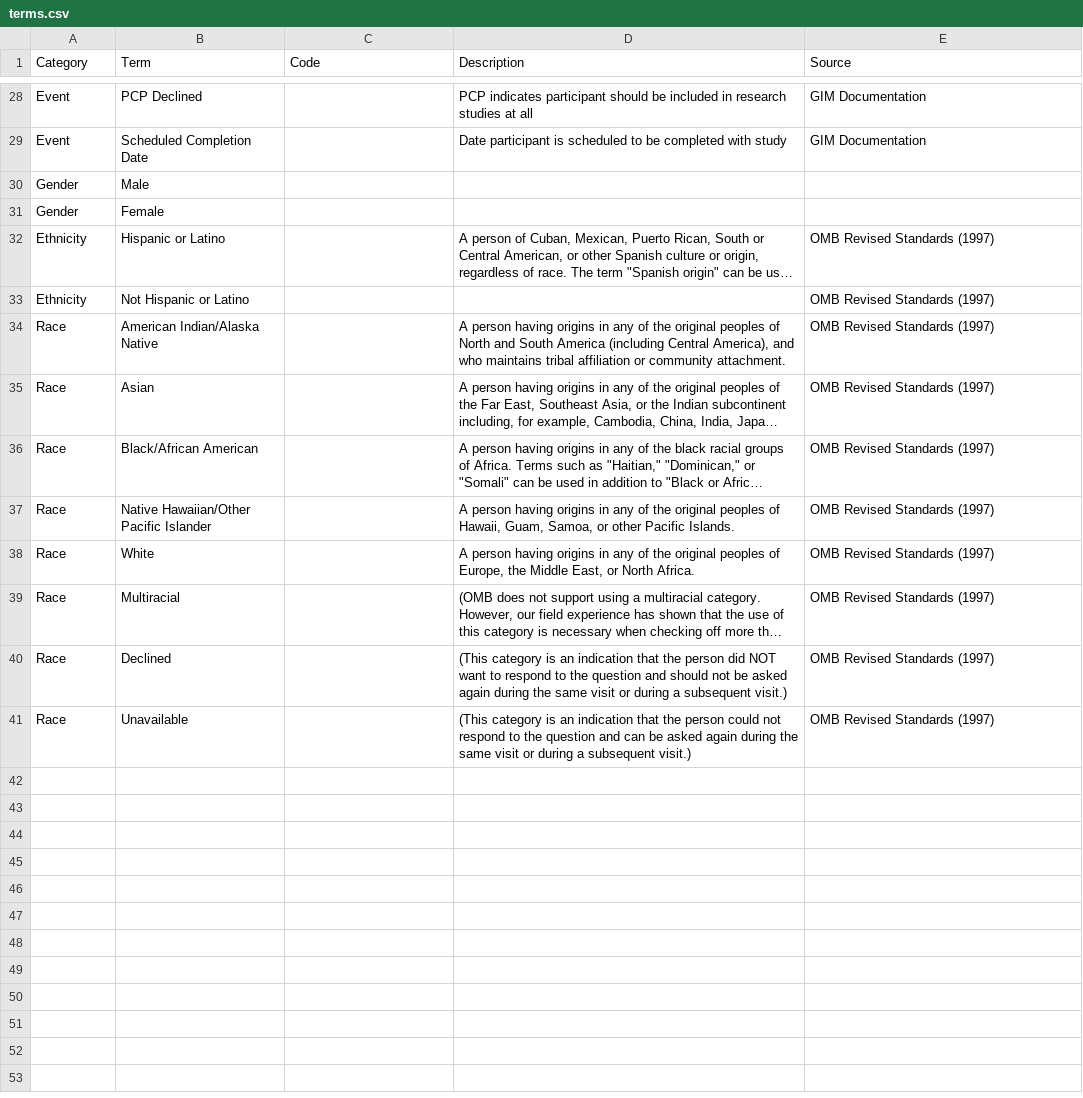
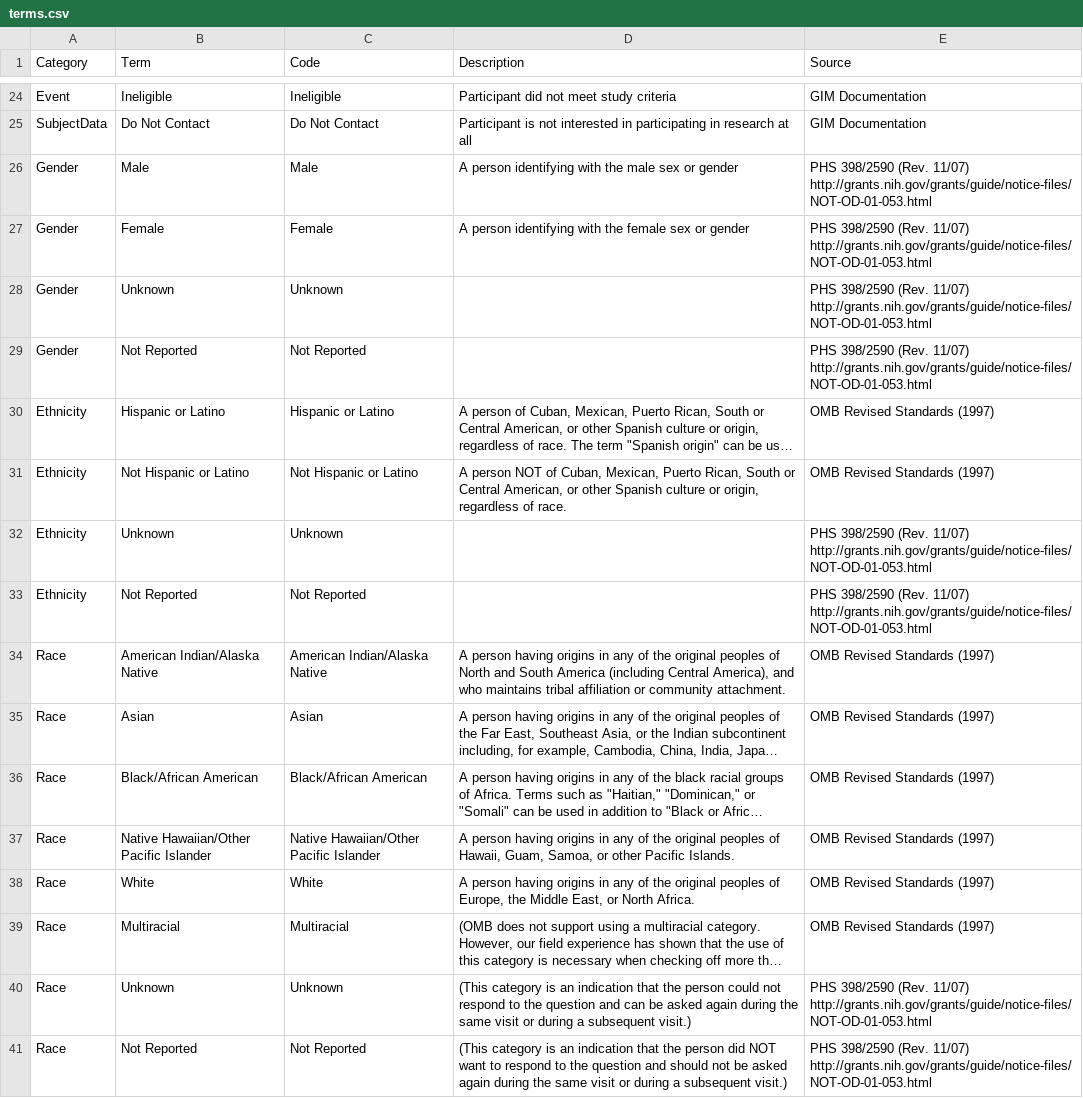
Before and after one commit to NUBIC/eNOTIS, a CSV file: patient_tracker/doc/terms.csv, drawn as a sheet; only a part is shown, gaps mark what is left out; long unchanged cells end in …; removed rows and columns are numbered as before the commit, all else as after; the diff covers the shown part only; the diff names each change by its address in the sheet, - before the commit and + after, or states it on an @@ line.

Commit message:
update to the terms

```diff
--- a/patient_tracker/doc/terms.csv
+++ b/patient_tracker/doc/terms.csv
-B24 (Term): PCP Declined
+B24 (Term): Ineligible
-C24 (Code): (empty)
+C24 (Code): Ineligible
-D24 (Description): PCP indicates participant should be included in research studies at all
+D24 (Description): Participant did not meet study criteria
-row 29: Event | Scheduled Completion Date |  | Date participant is scheduled to be completed with study | GIM Documentation
+row 25: SubjectData | Do Not Contact | Do Not Contact | Participant is not interested in participating in research at all | GIM Documentation
-C26 (Code): (empty)
+C26 (Code): Male
-D26 (Description): (empty)
+D26 (Description): A person identifying with the male sex or gender
-E26:E27 (Source): (empty)
+E26:E27 (Source): PHS 398/2590 (Rev. 11/07) http://grants.nih.gov/grants/guide/notice-files/NOT-OD-01-053.html
-C27 (Code): (empty)
+C27 (Code): Female
-D27 (Description): (empty)
+D27 (Description): A person identifying with the female sex or gender
+row 28: Gender | Unknown | Unknown |  | PHS 398/2590 (Rev. 11/07) http://grants.nih.gov/grants/guide/notice-files/NOT-OD-01-053.html
+row 29: Gender | Not Reported | Not Reported |  | PHS 398/2590 (Rev. 11/07) http://grants.nih.gov/grants/guide/notice-files/NOT-OD-01-053.html
-C30 (Code): (empty)
+C30 (Code): Hispanic or Latino
-C31 (Code): (empty)
+C31 (Code): Not Hispanic or Latino
-D31 (Description): (empty)
+D31 (Description): A person NOT of Cuban, Mexican, Puerto Rican, South or Central American, or other Spanish culture or origin, regardless of race.
+row 32: Ethnicity | Unknown | Unknown |  | PHS 398/2590 (Rev. 11/07) http://grants.nih.gov/grants/guide/notice-files/NOT-OD-01-053.html
+row 33: Ethnicity | Not Reported | Not Reported |  | PHS 398/2590 (Rev. 11/07) http://grants.nih.gov/grants/guide/notice-files/NOT-OD-01-053.html
-C34 (Code): (empty)
+C34 (Code): American Indian/Alaska Native
-C35 (Code): (empty)
+C35 (Code): Asian
-C36 (Code): (empty)
+C36 (Code): Black/African American
-C37 (Code): (empty)
+C37 (Code): Native Hawaiian/Other Pacific Islander
-C38 (Code): (empty)
+C38 (Code): White
-C39 (Code): (empty)
+C39 (Code): Multiracial
+row 40: Race | Unknown | Unknown | (This category is an indication that the person could not respond to the question and can be asked again during the same visit or during a subsequent visit.) | PHS 398/2590 (Rev. 11/07) http://grants.nih.gov/grants/guide/notice-files/NOT-OD-01-053.html
-B41 (Term): Declined
+B41 (Term): Not Reported
-C41 (Code): (empty)
+C41 (Code): Not Reported
-E41 (Source): OMB Revised Standards (1997)
+E41 (Source): PHS 398/2590 (Rev. 11/07) http://grants.nih.gov/grants/guide/notice-files/NOT-OD-01-053.html
-row 41: Race | Unavailable |  | (This category is an indication that the person could not respond to the question and can be asked again during the same visit or during a subsequent visit.) | OMB Revised Standards (1997)
```
Also changed, not shown: 4 removed rows and 27 edited cells elsewhere in this file.
